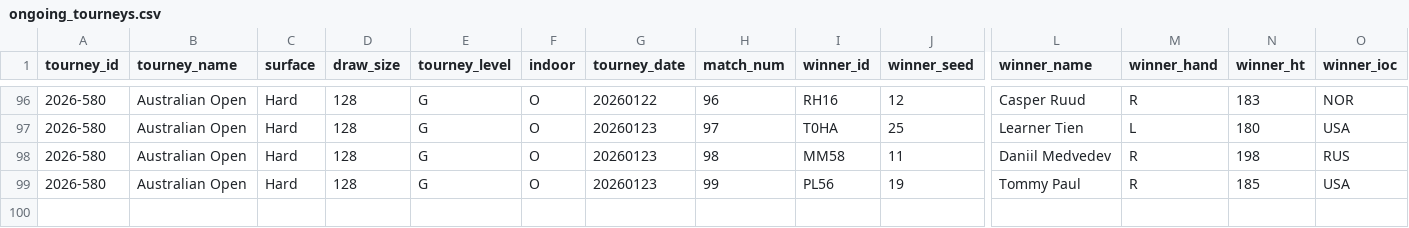
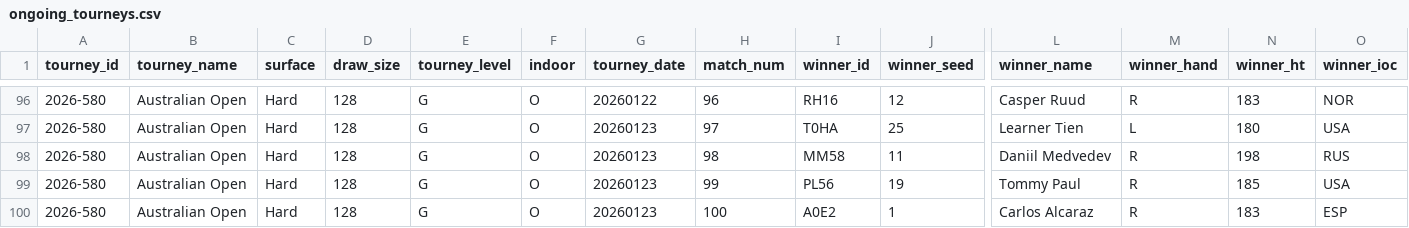
Before and after one commit to Tennismylife/TML-Website, a CSV file: data/ongoing_tourneys.csv, drawn as a sheet; only a part is shown, gaps mark what is left out; rows hold the shown columns only; the diff names each change by its address in the sheet, - before the commit and + after, or states it on an @@ line.

Commit message:
Update ongoing_tourneys.csv

```diff
--- a/data/ongoing_tourneys.csv
+++ b/data/ongoing_tourneys.csv
+row 100: 2026-580 | Australian Open | Hard | 128 | G | O | 20260123 | 100 | A0E2 | 1 | Carlos Alcaraz | R | 183 | ESP
```
